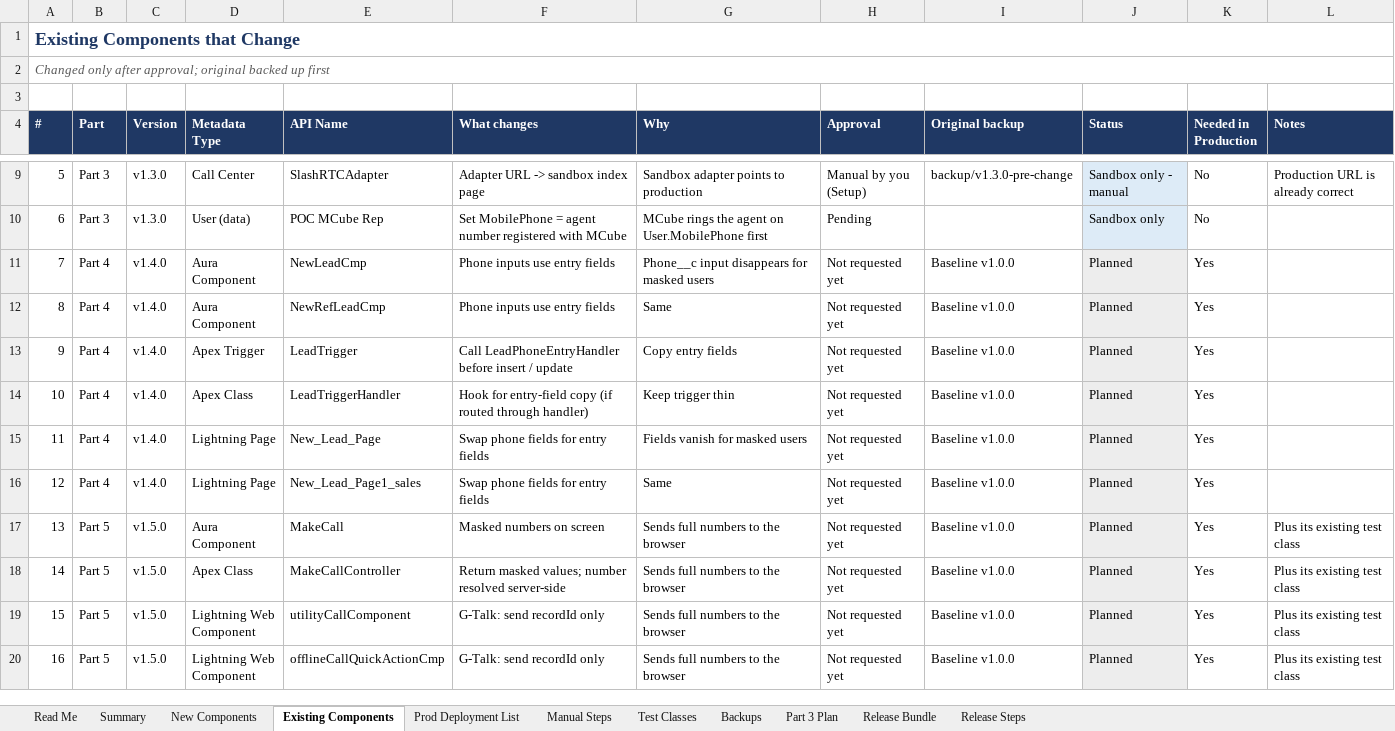
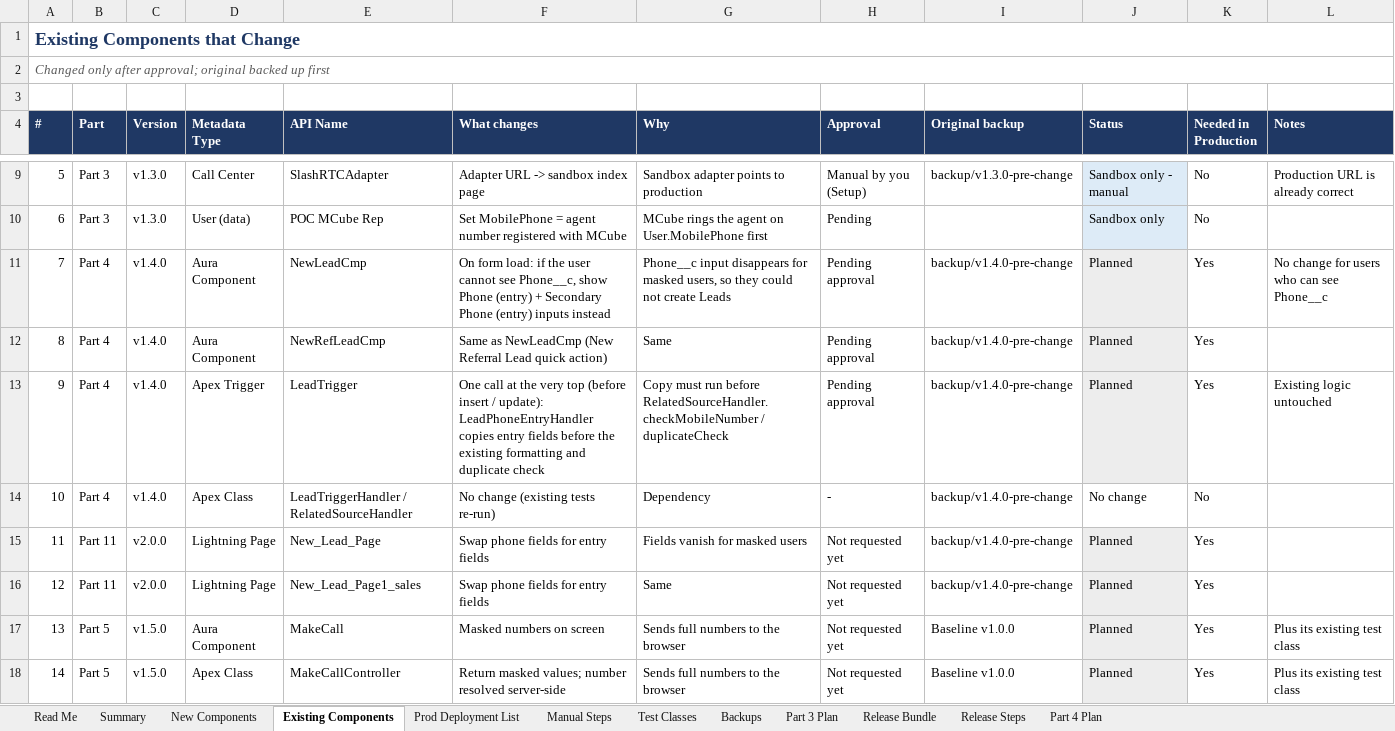
Before and after one commit to ejjigiripraveen-cloud/Mobile-No-masking, an Excel workbook: docs/Mobile_Masking_Component_Register.xlsx, sheet Existing Components, drawn as a sheet; only a part is shown, gaps mark what is left out; the shorter side is filled out with more unchanged rows; values as stored, in another font and other column widths than the file's, no borders; the diff names each change by its address in the sheet, - before the commit and + after, or states it on an @@ line.

```diff
--- a/docs/Mobile_Masking_Component_Register.xlsx (sheet Existing Components)
+++ b/docs/Mobile_Masking_Component_Register.xlsx (sheet Existing Components)
+sheet tab: Part 4 Plan
-F11 (What changes): Phone inputs use entry fields
+F11 (What changes): On form load: if the user cannot see Phone__c, show Phone (entry) + Secondary Phone (entry) inputs instead
-G11 (Why): …for masked users
+G11 (Why): …for masked users, so they could not create Leads
-H11:H13 (Approval): Not requested yet
+H11:H13 (Approval): Pending approval
-I11:I16 (Original backup): Baseline v1.0.0
+I11:I16 (Original backup): backup/v1.4.0-pre-change
-L11 (Notes): (empty)
+L11 (Notes): No change for users who can see Phone__c
-F12 (What changes): Phone inputs use entry fields
+F12 (What changes): Same as NewLeadCmp (New Referral Lead quick action)
-F13 (What changes): Call LeadPhoneEntryHandler before insert / update
+F13 (What changes): One call at the very top (before insert / update): LeadPhoneEntryHandler copies entry fields before the existing formatting and duplicate check
-G13 (Why): Copy entry fields
+G13 (Why): Copy must run before RelatedSourceHandler.checkMobileNumber / duplicateCheck
-L13 (Notes): (empty)
+L13 (Notes): Existing logic untouched
-E14 (API Name): LeadTriggerHandler
+E14 (API Name): LeadTriggerHandler / RelatedSourceHandler
-F14 (What changes): Hook for entry-field copy (if routed through handler)
+F14 (What changes): No change (existing tests re-run)
-G14 (Why): Keep trigger thin
+G14 (Why): Dependency
-H14 (Approval): Not requested yet
+H14 (Approval): -
-J14 (Status): Planned
+J14 (Status): No change
-J14 fill: #EDEDED
+J14 fill: none
-K14 (Needed in Production): Yes
+K14 (Needed in Production): No
-B15:B16 (Part): Part 4
+B15:B16 (Part): Part 11
-C15:C16 (Version): v1.4.0
+C15:C16 (Version): v2.0.0
```
Also changed, not shown: sheet Prod Deployment List, sheet New Components, sheet Backups, sheet Summary, 1 other file.
